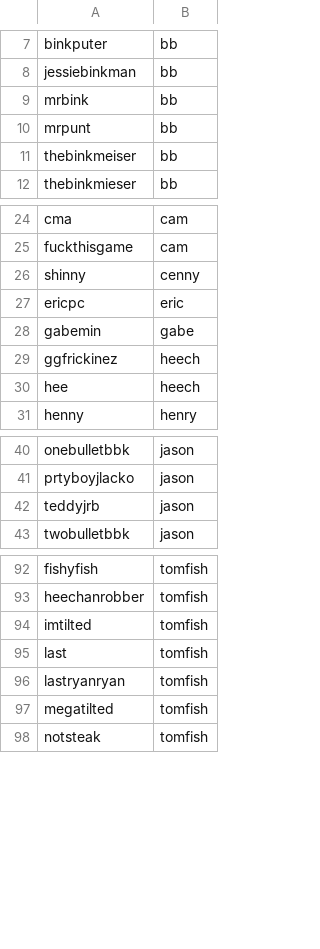
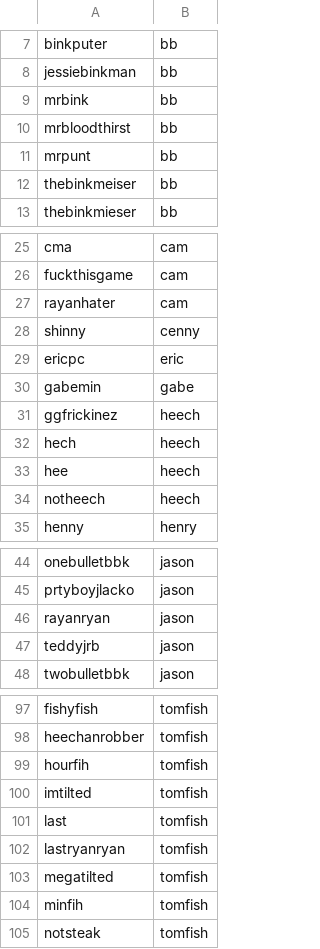
Before and after one commit to Crempa12/Poker_Ledger_Reader, a CSV file: Saved_Data/merge_rules.csv, drawn as a sheet; only a part is shown, gaps mark what is left out; the diff names each change by its address in the sheet, - before the commit and + after, or states it on an @@ line.

```diff
--- a/Saved_Data/merge_rules.csv
+++ b/Saved_Data/merge_rules.csv
+row 10: mrbloodthirst | bb
+row 27: rayanhater | cam
+row 32: hech | heech
+row 34: notheech | heech
+row 46: rayanryan | jason
+row 99: hourfih | tomfish
+row 104: minfih | tomfish
```
Also changed, not shown: Saved_Data/seat_owners.csv, 2 other files.
